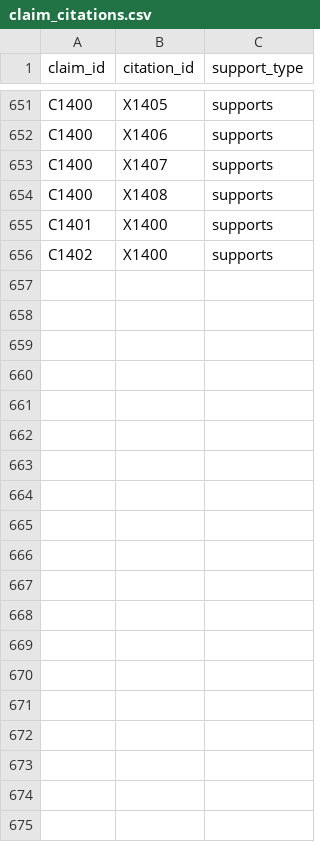
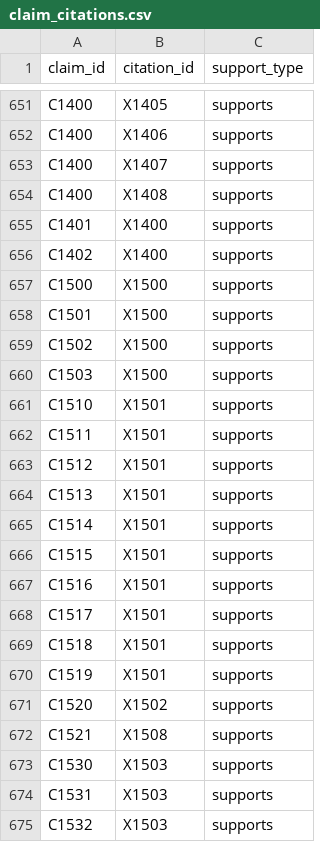
Before and after one commit to amirihoss-eng/Gharagozloo-Historical-Archive, a CSV file: Gharagozloo_Historical_Archive_v1_0_chapter3_complete/exports/claim_citations.csv, drawn as a sheet; only a part is shown, gaps mark what is left out; the diff covers the shown part only.

```diff
--- a/Gharagozloo_Historical_Archive_v1_0_chapter3_complete/exports/claim_citations.csv
+++ b/Gharagozloo_Historical_Archive_v1_0_chapter3_complete/exports/claim_citations.csv
@@ -656 +656,20 @@ C1401,X1400,supports
 C1402,X1400,supports
+C1500,X1500,supports
+C1501,X1500,supports
+C1502,X1500,supports
+C1503,X1500,supports
+C1510,X1501,supports
+C1511,X1501,supports
+C1512,X1501,supports
+C1513,X1501,supports
+C1514,X1501,supports
+C1515,X1501,supports
+C1516,X1501,supports
+C1517,X1501,supports
+C1518,X1501,supports
+C1519,X1501,supports
+C1520,X1502,supports
+C1521,X1508,supports
+C1530,X1503,supports
+C1531,X1503,supports
+C1532,X1503,supports
```
Also changed, not shown: 16 added rows elsewhere in this file, Gharagozloo_Historical_Archive_v1_0_chapter3_complete/exports/change_log.csv, Gharagozloo_Historical_Archive_v1_0_chapter3_complete/exports/citations.csv, 13 other files.
